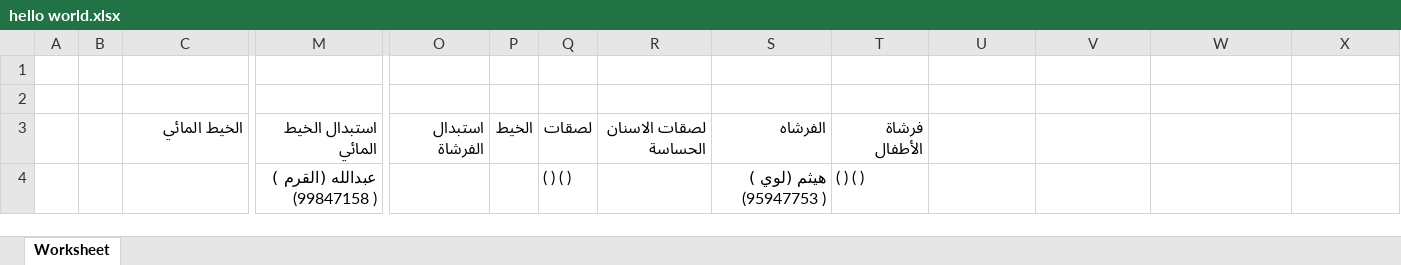
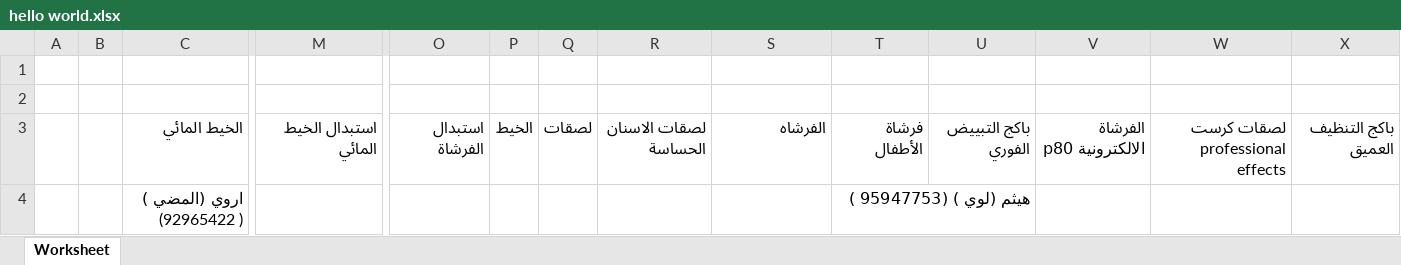
Before and after one commit to alryyan1/laravel-react-app, an Excel workbook: public/hello world.xlsx, sheet Worksheet, drawn as a sheet; only a part is shown, gaps mark what is left out; values as stored, in another font and other column widths than the file's, no borders; removed rows and columns are numbered as before the commit, all else as after; rows hold the shown columns only; the diff names each change by its address in the sheet, - before the commit and + after, or states it on an @@ line.

```diff
--- a/public/hello world.xlsx (sheet Worksheet)
+++ b/public/hello world.xlsx (sheet Worksheet)
-U3: (empty)
+U3: باكج التبييض الفوري
-V3: (empty)
+V3: الفرشاة الالكترونية p80
-W3: (empty)
+W3: لصقات كرست professional effects
-X3: (empty)
+X3: باكج التنظيف العميق
-row 4:  |  |  | عبدالله (القرم ) (99847158 ) |  |  | ( ) ( ) |  | هيثم (لوي ) (95947753 ) | ( ) ( )
+row 4:  |  | اروي (المضي ) (92965422 ) |  |  |  |  |  |  | هيثم (لوي ) (95947753 )
```
Also changed, not shown: 3 other files.
